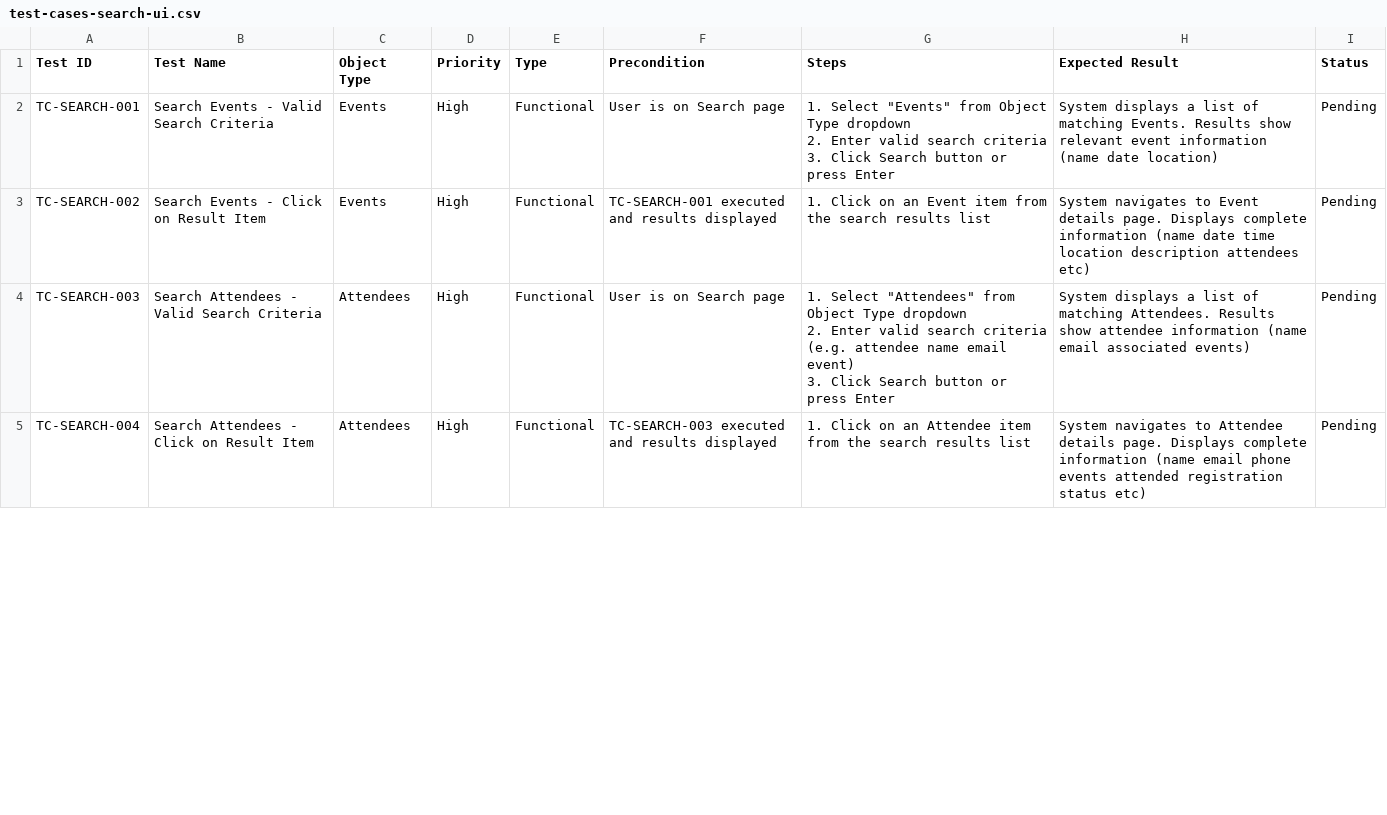
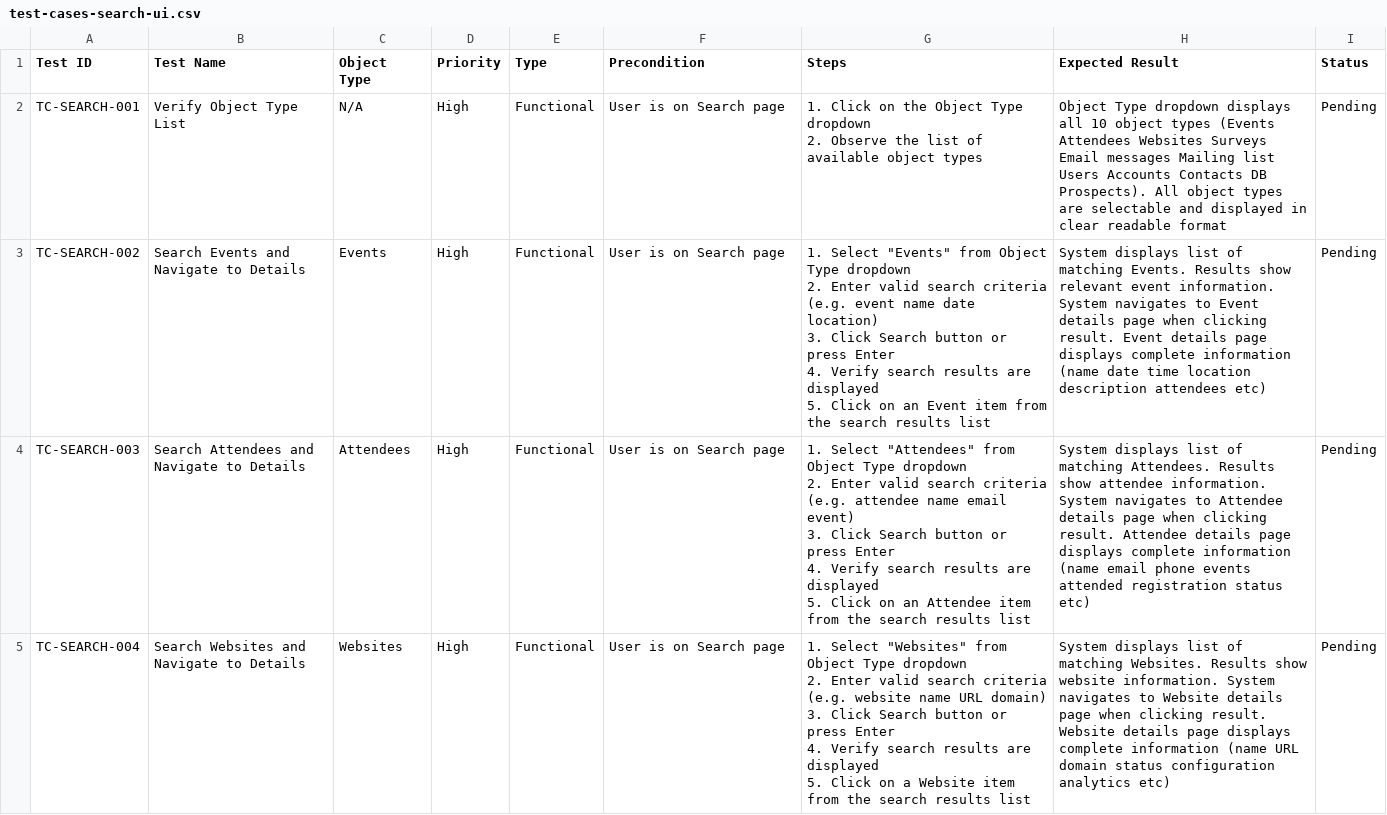
Before and after one commit to vanttnguyen-gif/seft-101, a CSV file: ET-81714/test-cases-search-ui.csv, drawn as a sheet; only a part is shown; the diff covers the shown part only.

```diff
--- a/ET-81714/test-cases-search-ui.csv
+++ b/ET-81714/test-cases-search-ui.csv
@@ -1,9 +1,18 @@
 Test ID,Test Name,Object Type,Priority,Type,Precondition,Steps,Expected Result,Status
-TC-SEARCH-001,Search Events - Valid Search Criteria,Events,High,Functional,User is on Search page,"1. Select ""Events"" from Object Type dropdown
-2. Enter valid search criteria
-3. Click Search button or press Enter",System displays a list of matching Events. Results show relevant event information (name date location),Pending
-TC-SEARCH-002,Search Events - Click on Result Item,Events,High,Functional,TC-SEARCH-001 executed and results displayed,1. Click on an Event item from the search results list,System navigates to Event details page. Displays complete information (name date time location description attendees etc),Pending
-TC-SEARCH-003,Search Attendees - Valid Search Criteria,Attendees,High,Functional,User is on Search page,"1. Select ""Attendees"" from Object Type dropdown
-2. Enter valid search criteria (e.g. attendee name email event)
-3. Click Search button or press Enter",System displays a list of matching Attendees. Results show attendee information (name email associated events),Pending
-TC-SEARCH-004,Search Attendees - Click on Result Item,Attendees,High,Functional,TC-SEARCH-003 executed and results displayed,1. Click on an Attendee item from the search results list,System navigates to Attendee details page. Displays complete information (name email phone events attended registration status etc),Pending
+TC-SEARCH-001,Verify Object Type List,N/A,High,Functional,User is on Search page,"1. Click on the Object Type dropdown
+2. Observe the list of available object types",Object Type dropdown displays all 10 object types (Events Attendees Websites Surveys Email messages Mailing list Users Accounts Contacts DB Prospects). All object types are selectable and displayed in clear readable format,Pending
+TC-SEARCH-002,Search Events and Navigate to Details,Events,High,Functional,User is on Search page,"1. Select ""Events"" from Object Type dropdown
+2. Enter valid search criteria (e.g. event name date location)
+3. Click Search button or press Enter
+4. Verify search results are displayed
+5. Click on an Event item from the search results list",System displays list of matching Events. Results show relevant event information. System navigates to Event details page when clicking result. Event details page displays complete information (name date time location description attendees etc),Pending
+TC-SEARCH-003,Search Attendees and Navigate to Details,Attendees,High,Functional,User is on Search page,"1. Select ""Attendees"" from Object Type dropdown
+2. Enter valid search criteria (e.g. attendee name email event)
+3. Click Search button or press Enter
+4. Verify search results are displayed
+5. Click on an Attendee item from the search results list",System displays list of matching Attendees. Results show attendee information. System navigates to Attendee details page when clicking result. Attendee details page displays complete information (name email phone events attended registration status etc),Pending
+TC-SEARCH-004,Search Websites and Navigate to Details,Websites,High,Functional,User is on Search page,"1. Select ""Websites"" from Object Type dropdown
+2. Enter valid search criteria (e.g. website name URL domain)
+3. Click Search button or press Enter
+4. Verify search results are displayed
+5. Click on a Website item from the search results list",System displays list of matching Websites. Results show website information. System navigates to Website details page when clicking result. Website details page displays complete information (name URL domain status configuration analytics etc),Pending
```
Also changed, not shown: 8 removed rows and 67 edited cells elsewhere in this file, 2 other files.
